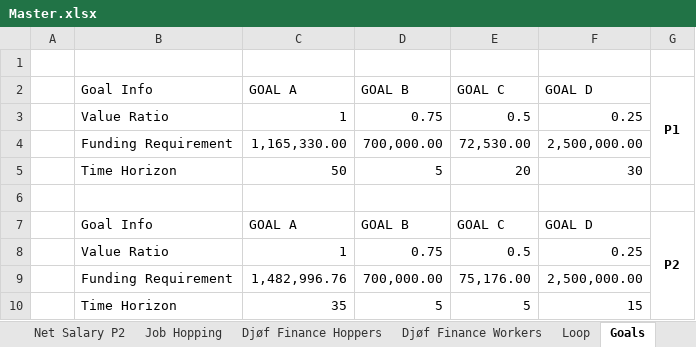
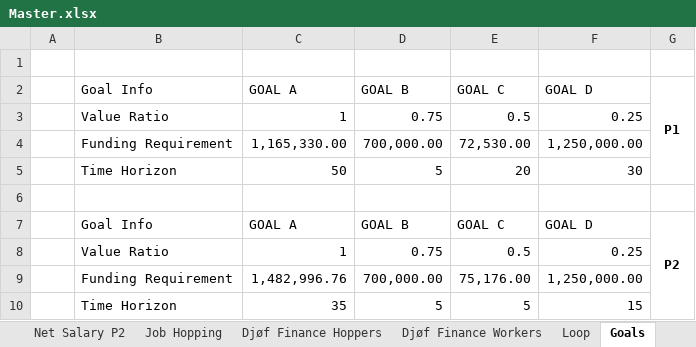
Before and after one commit to tbearlarsen/AEF_thesis_GBI, an Excel workbook: GBI Optimisation/Data/Master.xlsx, sheet Goals, drawn as a sheet; values as stored, in another font and other column widths than the file's, no borders; charts and pictures and table styles not drawn; the diff names each change by its address in the sheet, - before the commit and + after, or states it on an @@ line.

Commit message:
Updated the master file with taxes and goals

```diff
--- a/GBI Optimisation/Data/Master.xlsx (sheet Goals)
+++ b/GBI Optimisation/Data/Master.xlsx (sheet Goals)
-F4 (GOAL D): 2,500,000.00
+F4 (GOAL D): 1,250,000.00
-F9 (GOAL D): 2,500,000.00
+F9 (GOAL D): 1,250,000.00
```
Also changed, not shown: sheet Job Hopping, 12 other files.
